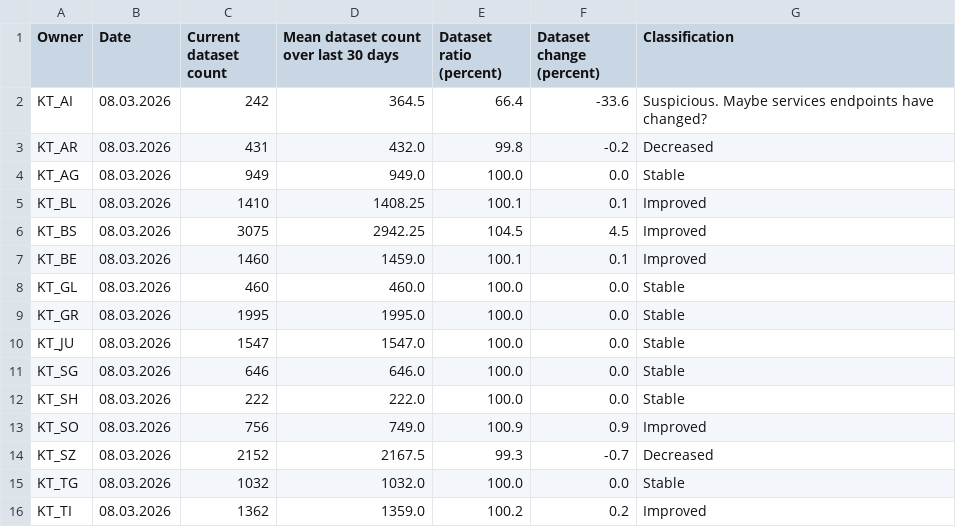
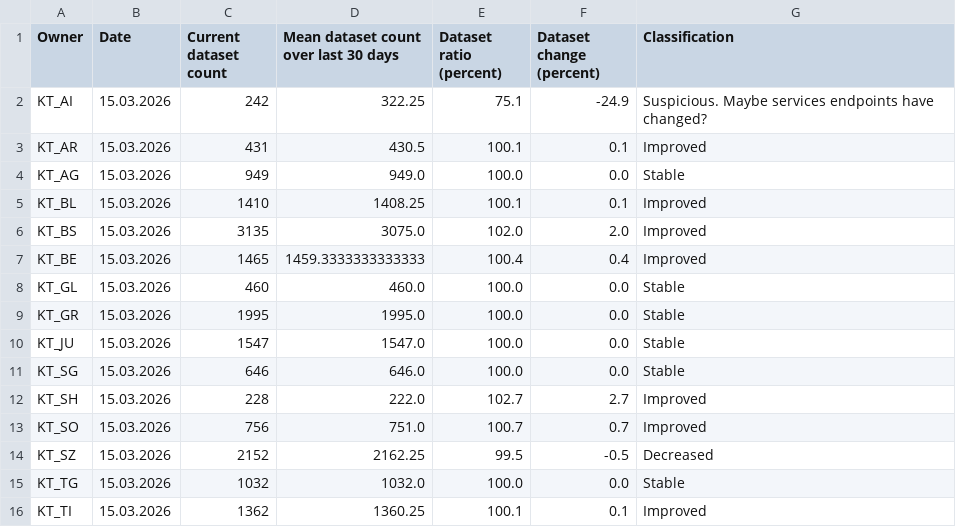
Before and after one commit to davidoesch/geoservice_harvester_poc, a CSV file: data/geoservices_changestats_CH.csv, drawn as a sheet; only a part is shown; the diff covers the shown part only.

Commit message:
Calculate change statistics

```diff
--- a/data/geoservices_changestats_CH.csv
+++ b/data/geoservices_changestats_CH.csv
@@ -1,16 +1,16 @@
 Owner,Date,Current dataset count,Mean dataset count over last 30 days,Dataset ratio (percent),Dataset change (percent),Classification
-KT_AI,08.03.2026,242,364.5,66.4,-33.6,Suspicious. Maybe services endpoints have changed?
-KT_AR,08.03.2026,431,432.0,99.8,-0.2,Decreased
-KT_AG,08.03.2026,949,949.0,100.0,0.0,Stable
-KT_BL,08.03.2026,1410,1408.25,100.1,0.1,Improved
-KT_BS,08.03.2026,3075,2942.25,104.5,4.5,Improved
-KT_BE,08.03.2026,1460,1459.0,100.1,0.1,Improved
-KT_GL,08.03.2026,460,460.0,100.0,0.0,Stable
-KT_GR,08.03.2026,1995,1995.0,100.0,0.0,Stable
-KT_JU,08.03.2026,1547,1547.0,100.0,0.0,Stable
-KT_SG,08.03.2026,646,646.0,100.0,0.0,Stable
-KT_SH,08.03.2026,222,222.0,100.0,0.0,Stable
-KT_SO,08.03.2026,756,749.0,100.9,0.9,Improved
-KT_SZ,08.03.2026,2152,2167.5,99.3,-0.7,Decreased
-KT_TG,08.03.2026,1032,1032.0,100.0,0.0,Stable
-KT_TI,08.03.2026,1362,1359.0,100.2,0.2,Improved
+KT_AI,15.03.2026,242,322.25,75.1,-24.9,Suspicious. Maybe services endpoints have changed?
+KT_AR,15.03.2026,431,430.5,100.1,0.1,Improved
+KT_AG,15.03.2026,949,949.0,100.0,0.0,Stable
+KT_BL,15.03.2026,1410,1408.25,100.1,0.1,Improved
+KT_BS,15.03.2026,3135,3075.0,102.0,2.0,Improved
+KT_BE,15.03.2026,1465,1459.3333333333333,100.4,0.4,Improved
+KT_GL,15.03.2026,460,460.0,100.0,0.0,Stable
+KT_GR,15.03.2026,1995,1995.0,100.0,0.0,Stable
+KT_JU,15.03.2026,1547,1547.0,100.0,0.0,Stable
+KT_SG,15.03.2026,646,646.0,100.0,0.0,Stable
+KT_SH,15.03.2026,228,222.0,102.7,2.7,Improved
+KT_SO,15.03.2026,756,751.0,100.7,0.7,Improved
+KT_SZ,15.03.2026,2152,2162.25,99.5,-0.5,Decreased
+KT_TG,15.03.2026,1032,1032.0,100.0,0.0,Stable
+KT_TI,15.03.2026,1362,1360.25,100.1,0.1,Improved
```
Also changed, not shown: 19 edited cells elsewhere in this file.
